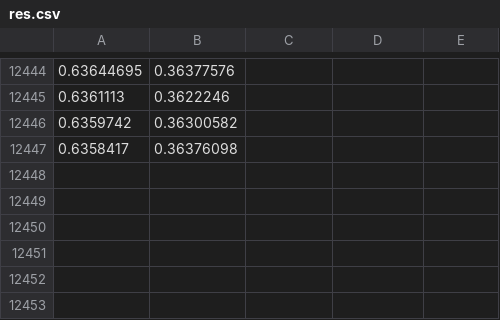
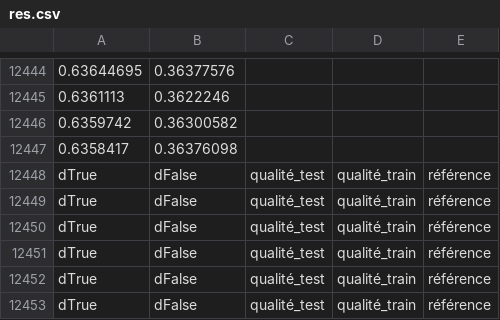
Before and after one commit to llvictorll/AS, a CSV file: log/base/res.csv, drawn as a sheet; only a part is shown, gaps mark what is left out; the diff names each change by its address in the sheet, - before the commit and + after, or states it on an @@ line.

```diff
--- a/log/base/res.csv
+++ b/log/base/res.csv
+row 12448: dTrue | dFalse | qualité_test | qualité_train | référence
+row 12449: dTrue | dFalse | qualité_test | qualité_train | référence
+row 12450: dTrue | dFalse | qualité_test | qualité_train | référence
+row 12451: dTrue | dFalse | qualité_test | qualité_train | référence
+row 12452: dTrue | dFalse | qualité_test | qualité_train | référence
+row 12453: dTrue | dFalse | qualité_test | qualité_train | référence
```
Also changed, not shown: 8 other files.
